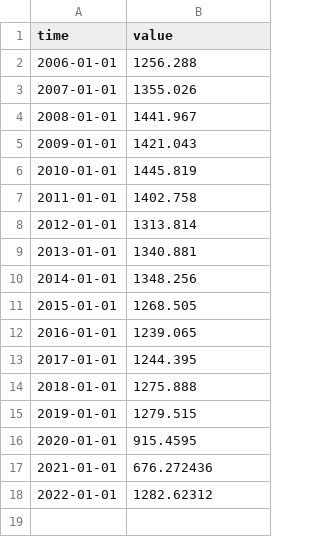
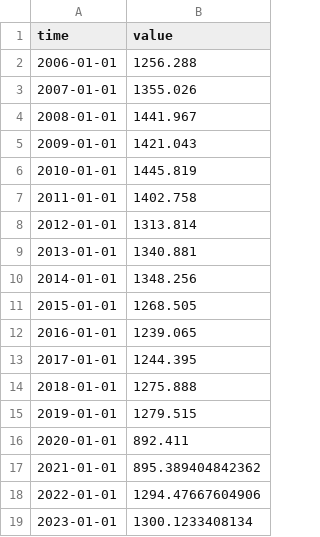
Before and after one commit to opentsi/ch.kof.trsm.fcst.ty, a CSV file: data-raw/csv/l.fra.ch.lg.csv, drawn as a sheet.

```diff
--- a/data-raw/csv/l.fra.ch.lg.csv
+++ b/data-raw/csv/l.fra.ch.lg.csv
@@ -15,4 +15,5 @@ time,value
 2019-01-01,1279.515
-2020-01-01,915.4595
-2021-01-01,676.272436
-2022-01-01,1282.62312
+2020-01-01,892.411
+2021-01-01,895.389404842362
+2022-01-01,1294.47667604906
+2023-01-01,1300.1233408134
```
Also changed, not shown: data-raw/csv/l.all.ch.lg.csv, data-raw/csv/l.all.city.lg.csv, 9 other files.
